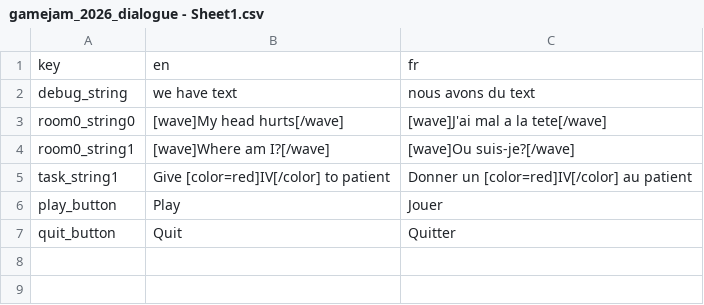
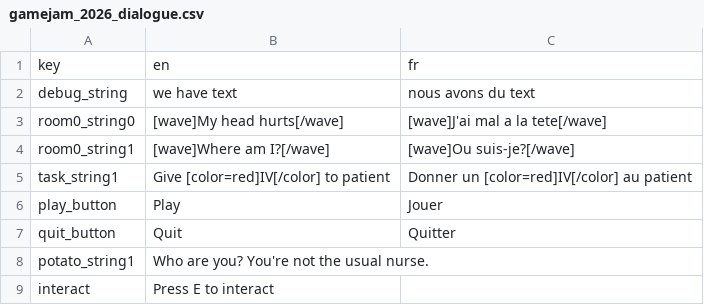
Before and after one commit to afourneaux/codename-matt-2026, a CSV file: assets/strings/gamejam_2026_dialogue.csv (was assets/strings/gamejam_2026_dialogue - Sheet1.csv), drawn as a sheet; the diff names each change by its address in the sheet, - before the commit and + after, or states it on an @@ line.

Commit message:
rename strings csv and added new strings

```diff
--- a/assets/strings/gamejam_2026_dialogue - Sheet1.csv
+++ b/assets/strings/gamejam_2026_dialogue.csv
+row 8: potato_string1 | Who are you? You're not the usual nurse.
+row 9: interact | Press E to interact
```
Also changed, not shown: 9 other files.
